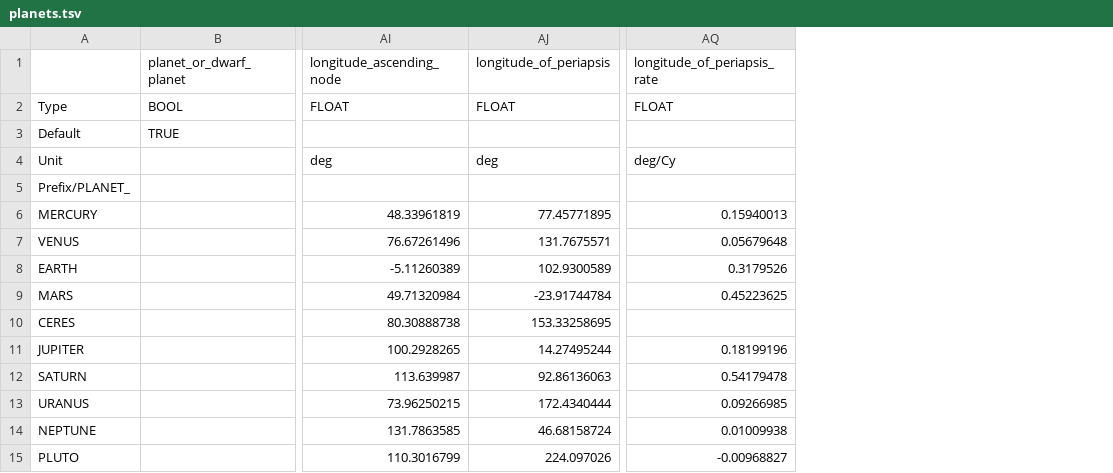
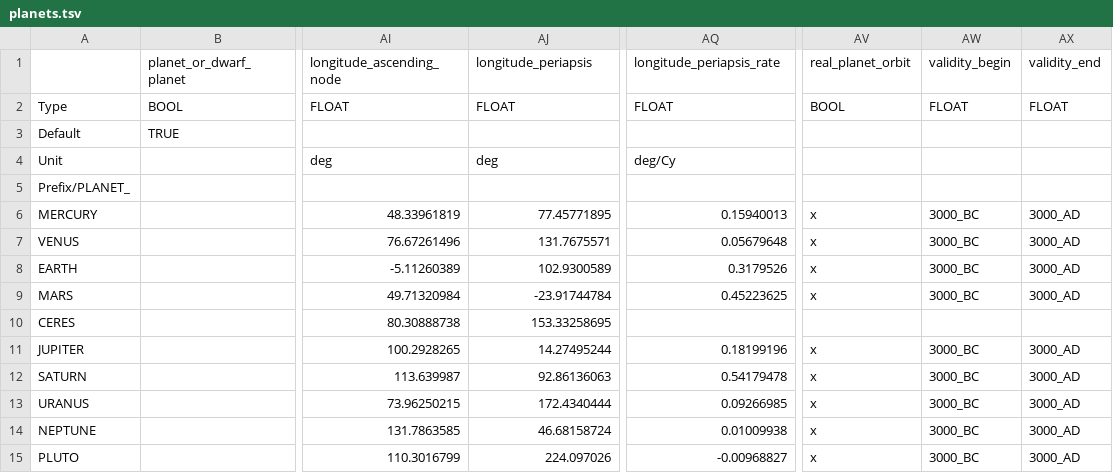
Before and after one commit to ivoyager/ivoyager_core, a TSV file: data/solar_system/planets.tsv, drawn as a sheet; only a part is shown, gaps mark what is left out; the diff names each change by its address in the sheet, - before the commit and + after, or states it on an @@ line.

```diff
--- a/data/solar_system/planets.tsv
+++ b/data/solar_system/planets.tsv
+column AV (real_planet_orbit), rows 2-15: BOOL |  |  |  | x | x | x | x |  | x | x | x | x | x
+column AW (validity_begin), rows 2-15: FLOAT |  |  |  | 3000_BC | 3000_BC | 3000_BC | 3000_BC |  | 3000_BC | 3000_BC | 3000_BC | 3000_BC | 3000_BC
+column AX (validity_end), rows 2-15: FLOAT |  |  |  | 3000_AD | 3000_AD | 3000_AD | 3000_AD |  | 3000_AD | 3000_AD | 3000_AD | 3000_AD | 3000_AD
-AJ1: longitude_of_periapsis
+AJ1: longitude_periapsis
-AQ1: longitude_of_periapsis_rate
+AQ1: longitude_periapsis_rate
```
Also changed, not shown: data/solar_system/asteroids.tsv, data/solar_system/moons.tsv, 27 other files.
